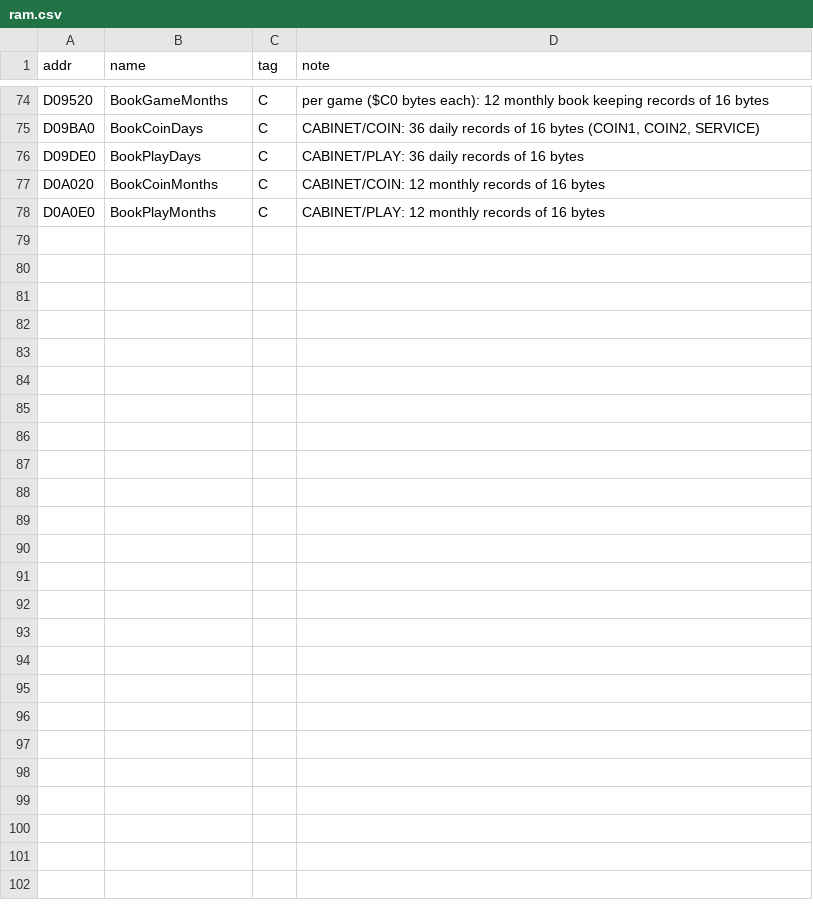
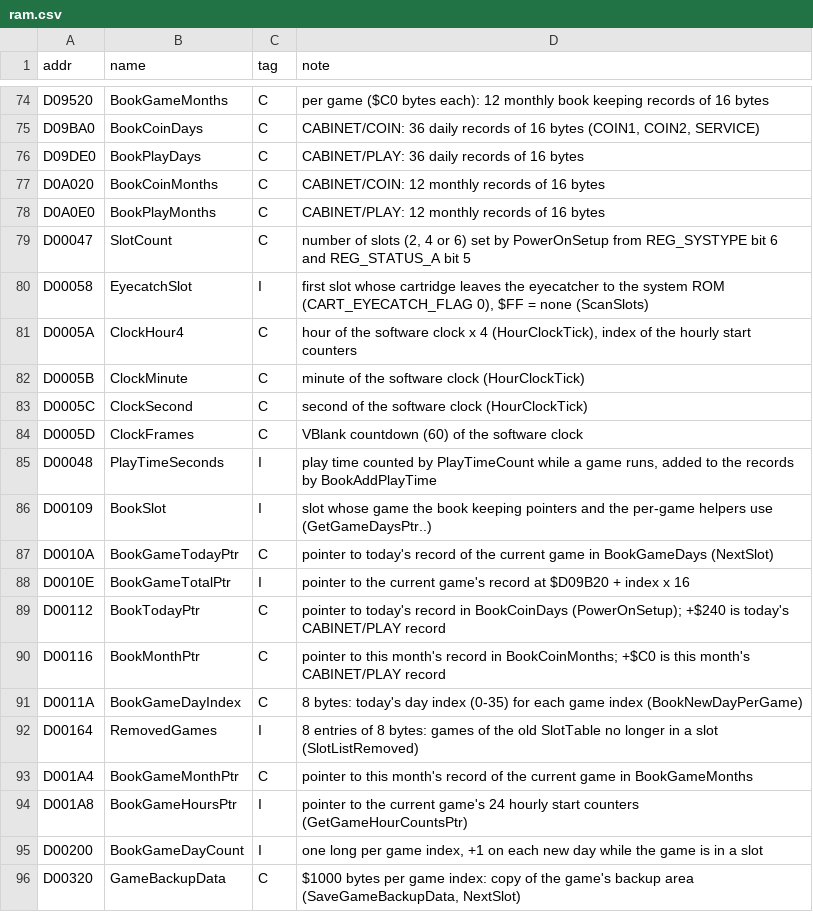
Before and after one commit to Raphael-Boichot/Neo-Geo-sp-s2-bios-disassembly, a CSV file: symbols/ram.csv, drawn as a sheet; only a part is shown, gaps mark what is left out; the diff names each change by its address in the sheet, - before the commit and + after, or states it on an @@ line.

```diff
--- a/symbols/ram.csv
+++ b/symbols/ram.csv
+row 79: D00047 | SlotCount | C | number of slots (2, 4 or 6) set by PowerOnSetup from REG_SYSTYPE bit 6 and REG_STATUS_A bit 5
+row 80: D00058 | EyecatchSlot | I | first slot whose cartridge leaves the eyecatcher to the system ROM (CART_EYECATCH_FLAG 0), $FF = none (ScanSlots)
+row 81: D0005A | ClockHour4 | C | hour of the software clock x 4 (HourClockTick), index of the hourly start counters
+row 82: D0005B | ClockMinute | C | minute of the software clock (HourClockTick)
+row 83: D0005C | ClockSecond | C | second of the software clock (HourClockTick)
+row 84: D0005D | ClockFrames | C | VBlank countdown (60) of the software clock
+row 85: D00048 | PlayTimeSeconds | I | play time counted by PlayTimeCount while a game runs, added to the records by BookAddPlayTime
+row 86: D00109 | BookSlot | I | slot whose game the book keeping pointers and the per-game helpers use (GetGameDaysPtr..)
+row 87: D0010A | BookGameTodayPtr | C | pointer to today's record of the current game in BookGameDays (NextSlot)
+row 88: D0010E | BookGameTotalPtr | I | pointer to the current game's record at $D09B20 + index x 16
+row 89: D00112 | BookTodayPtr | C | pointer to today's record in BookCoinDays (PowerOnSetup); +$240 is today's CABINET/PLAY record
+row 90: D00116 | BookMonthPtr | C | pointer to this month's record in BookCoinMonths; +$C0 is this month's CABINET/PLAY record
+row 91: D0011A | BookGameDayIndex | C | 8 bytes: today's day index (0-35) for each game index (BookNewDayPerGame)
+row 92: D00164 | RemovedGames | I | 8 entries of 8 bytes: games of the old SlotTable no longer in a slot (SlotListRemoved)
+row 93: D001A4 | BookGameMonthPtr | C | pointer to this month's record of the current game in BookGameMonths
+row 94: D001A8 | BookGameHoursPtr | I | pointer to the current game's 24 hourly start counters (GetGameHourCountsPtr)
+row 95: D00200 | BookGameDayCount | I | one long per game index, +1 on each new day while the game is in a slot
+row 96: D00320 | GameBackupData | C | $1000 bytes per game index: copy of the game's backup area (SaveGameBackupData, NextSlot)
```
Also changed, not shown: symbols/modules.csv, symbols/regions.csv, 24 other files.
